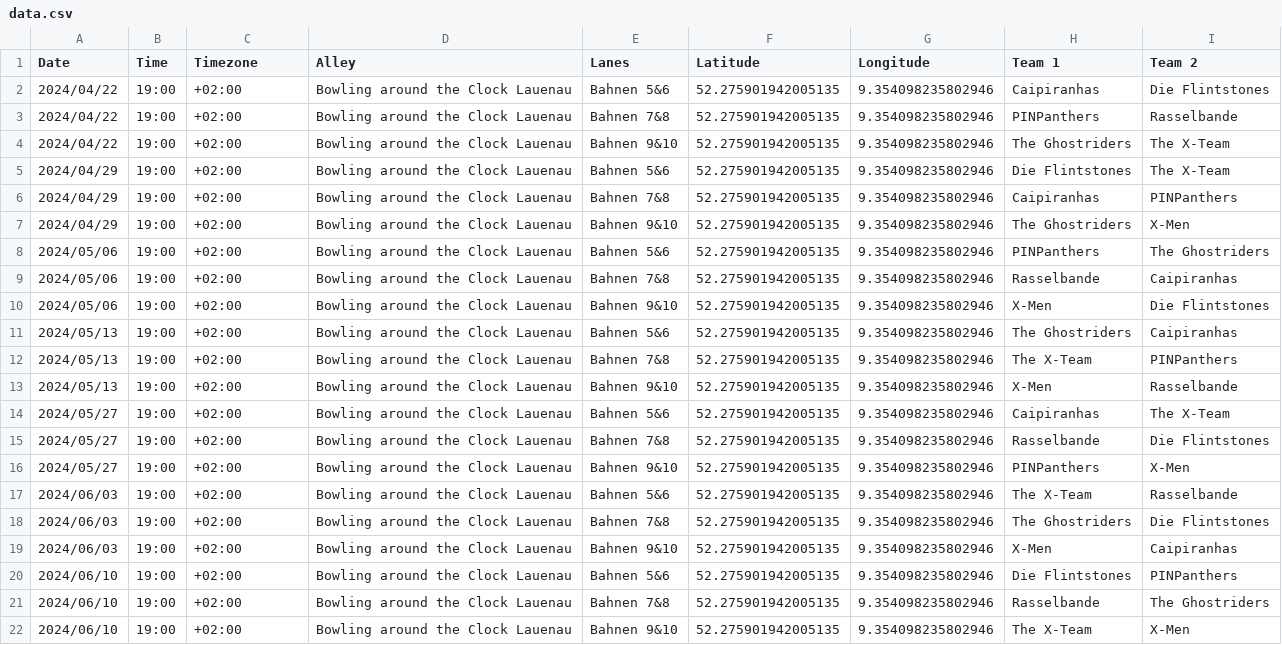
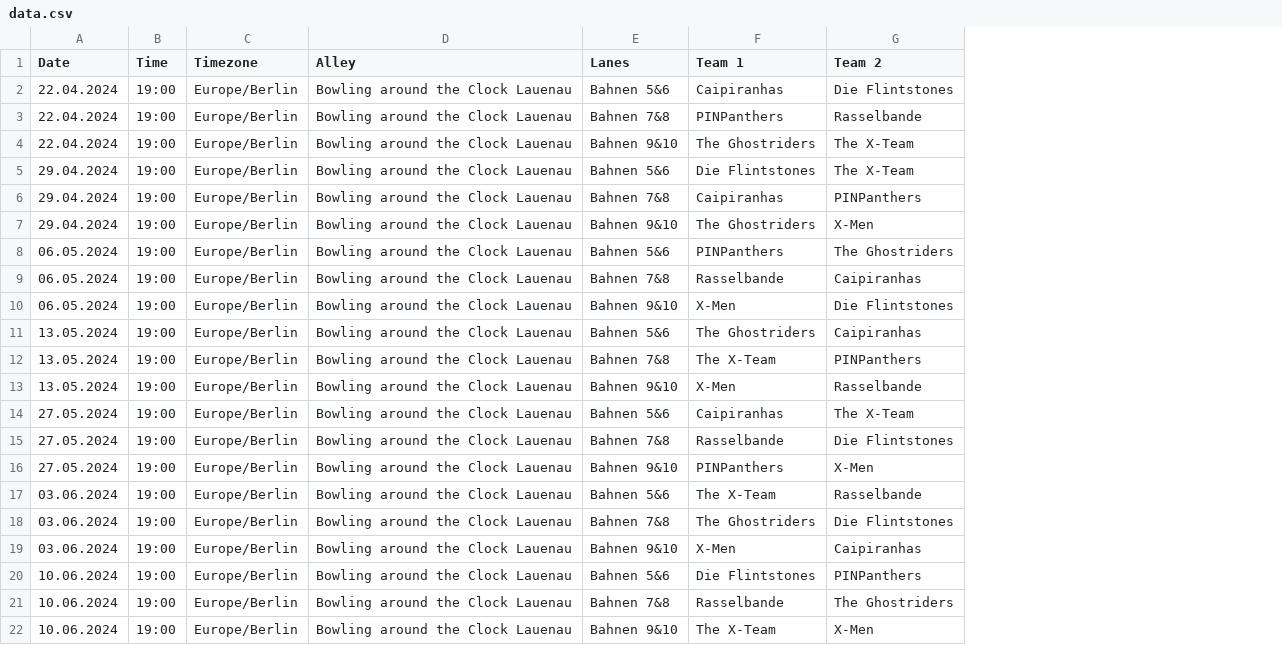
Before and after one commit to JensHeise/bowling-calendar, a CSV file: data.csv, drawn as a sheet; the diff names each change by its address in the sheet, - before the commit and + after, or states it on an @@ line.

```diff
--- a/data.csv
+++ b/data.csv
-column F (Latitude), rows 2-22: all 52.275901942005135
-column G (Longitude), rows 2-22: all 9.354098235802946
-A2:A4 (Date): 2024/04/22
+A2:A4 (Date): 22.04.2024
-C2:C22 (Timezone): +02:00
+C2:C22 (Timezone): Europe/Berlin
-A5:A7 (Date): 2024/04/29
+A5:A7 (Date): 29.04.2024
-A8:A10 (Date): 2024/05/06
+A8:A10 (Date): 06.05.2024
-A11:A13 (Date): 2024/05/13
+A11:A13 (Date): 13.05.2024
-A14:A16 (Date): 2024/05/27
+A14:A16 (Date): 27.05.2024
-A17:A19 (Date): 2024/06/03
+A17:A19 (Date): 03.06.2024
-A20:A22 (Date): 2024/06/10
+A20:A22 (Date): 10.06.2024
```
Also changed, not shown: 1 other file.
